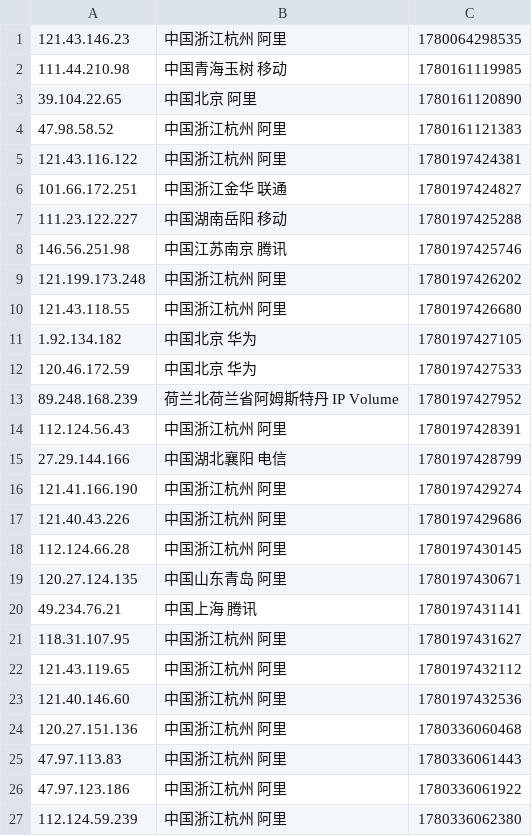
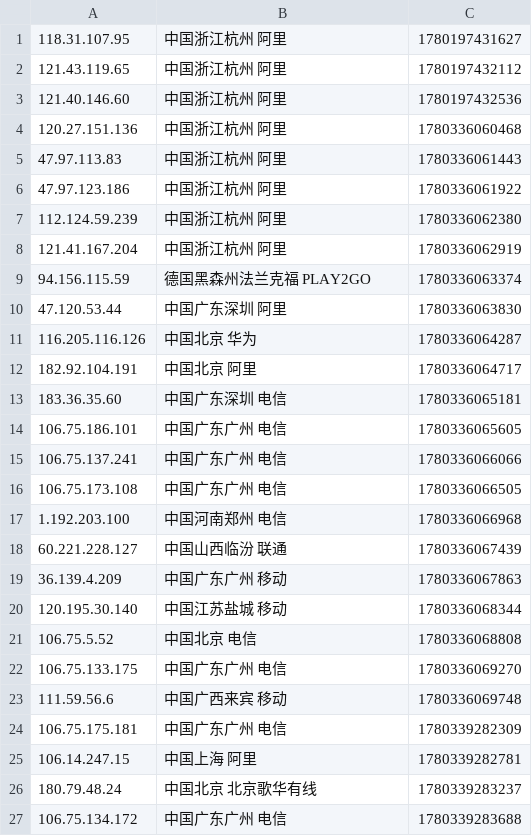
Before and after one commit to 4yop/4yop.github.io, a CSV file: data/ip-black/ip-black.csv, drawn as a sheet; only a part is shown; the shorter side is filled out with more unchanged rows; removed rows and columns are numbered as before the commit, all else as after; the diff covers the shown part only; the diff names each change by its address in the sheet, - before the commit and + after, or states it on an @@ line.

```diff
--- a/data/ip-black/ip-black.csv
+++ b/data/ip-black/ip-black.csv
-row 1: 121.43.146.23 | 中国浙江杭州 阿里 | 1780064298535
-row 2: 111.44.210.98 | 中国青海玉树 移动 | 1780161119985
-row 3: 39.104.22.65 | 中国北京 阿里 | 1780161120890
-row 4: 47.98.58.52 | 中国浙江杭州 阿里 | 1780161121383
-row 5: 121.43.116.122 | 中国浙江杭州 阿里 | 1780197424381
-row 6: 101.66.172.251 | 中国浙江金华 联通 | 1780197424827
-row 7: 111.23.122.227 | 中国湖南岳阳 移动 | 1780197425288
-row 8: 146.56.251.98 | 中国江苏南京 腾讯 | 1780197425746
-row 9: 121.199.173.248 | 中国浙江杭州 阿里 | 1780197426202
-row 10: 121.43.118.55 | 中国浙江杭州 阿里 | 1780197426680
-row 11: 1.92.134.182 | 中国北京 华为 | 1780197427105
-row 12: 120.46.172.59 | 中国北京 华为 | 1780197427533
-row 13: 89.248.168.239 | 荷兰北荷兰省阿姆斯特丹 IP Volume | 1780197427952
-row 14: 112.124.56.43 | 中国浙江杭州 阿里 | 1780197428391
-row 15: 27.29.144.166 | 中国湖北襄阳 电信 | 1780197428799
-row 16: 121.41.166.190 | 中国浙江杭州 阿里 | 1780197429274
-row 17: 121.40.43.226 | 中国浙江杭州 阿里 | 1780197429686
-row 18: 112.124.66.28 | 中国浙江杭州 阿里 | 1780197430145
-row 19: 120.27.124.135 | 中国山东青岛 阿里 | 1780197430671
-row 20: 49.234.76.21 | 中国上海 腾讯 | 1780197431141
```
Also changed, not shown: 20 added rows elsewhere in this file, 13 other files.
